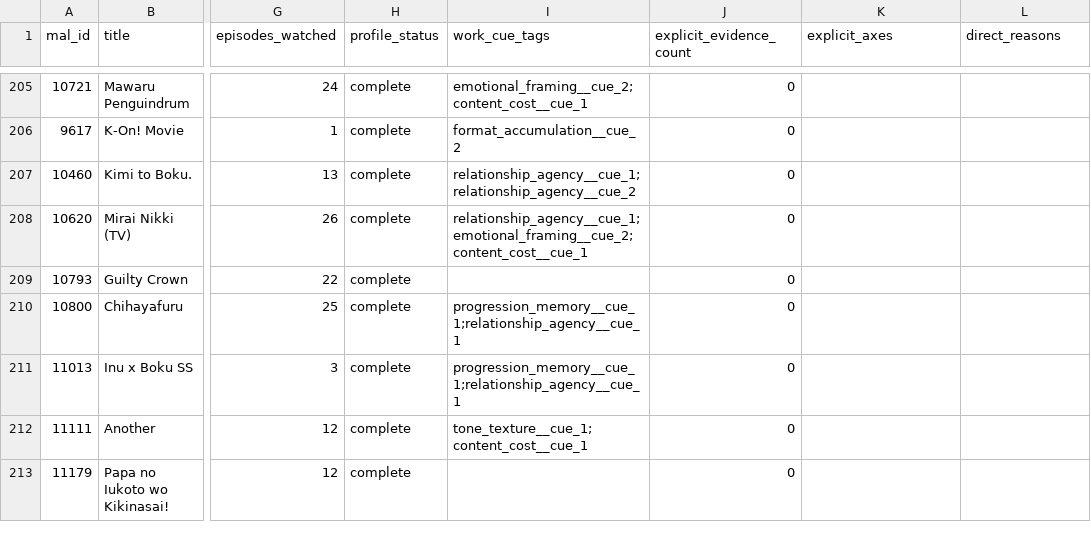
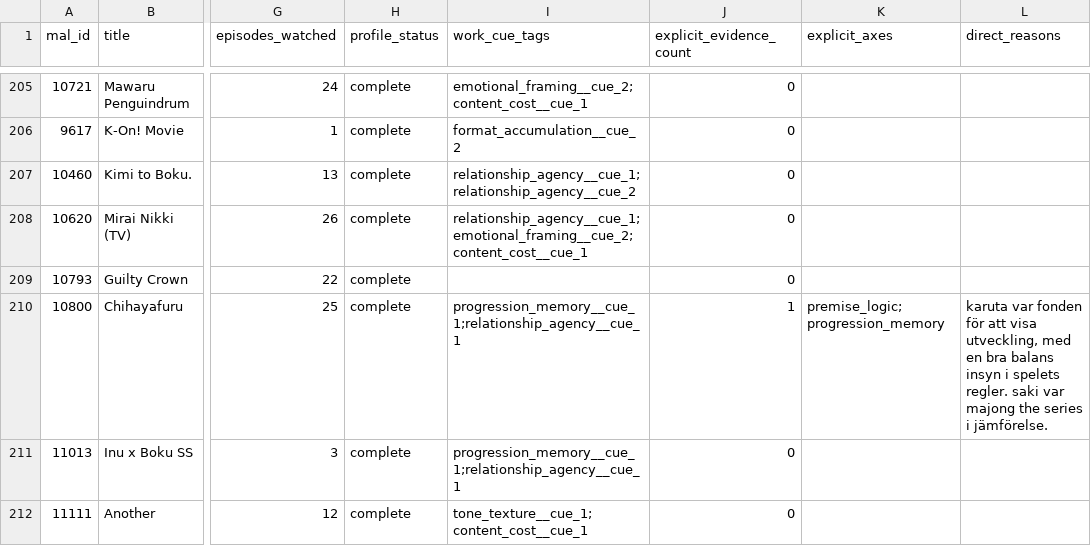
Before and after one commit to gryfah/gryfah-mal, a CSV file: experiments/mal_taste_v2/seasonal_audit.csv, drawn as a sheet; only a part is shown, gaps mark what is left out; the shorter side is filled out with more unchanged rows; the diff covers the shown part only; the diff names each change by its address in the sheet, - before the commit and + after, or states it on an @@ line.

```diff
--- a/experiments/mal_taste_v2/seasonal_audit.csv
+++ b/experiments/mal_taste_v2/seasonal_audit.csv
-J210 (explicit_evidence_count): 0
+J210 (explicit_evidence_count): 1
-K210 (explicit_axes): (empty)
+K210 (explicit_axes): premise_logic;progression_memory
-L210 (direct_reasons): (empty)
+L210 (direct_reasons): karuta var fonden för att visa utveckling, med en bra balans insyn i spelets regler. saki var majong the series i jämförelse.
```
Also changed, not shown: 9 edited cells elsewhere in this file, experiments/mal_taste_v2/axis_evidence.csv, 4 other files.
